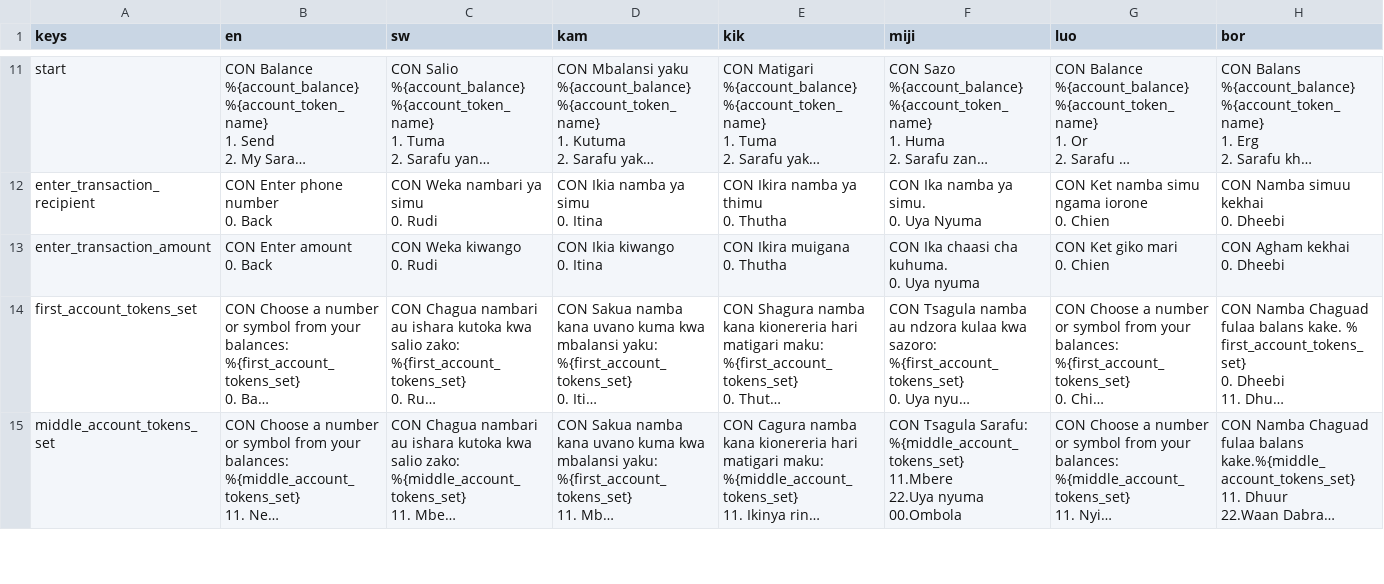
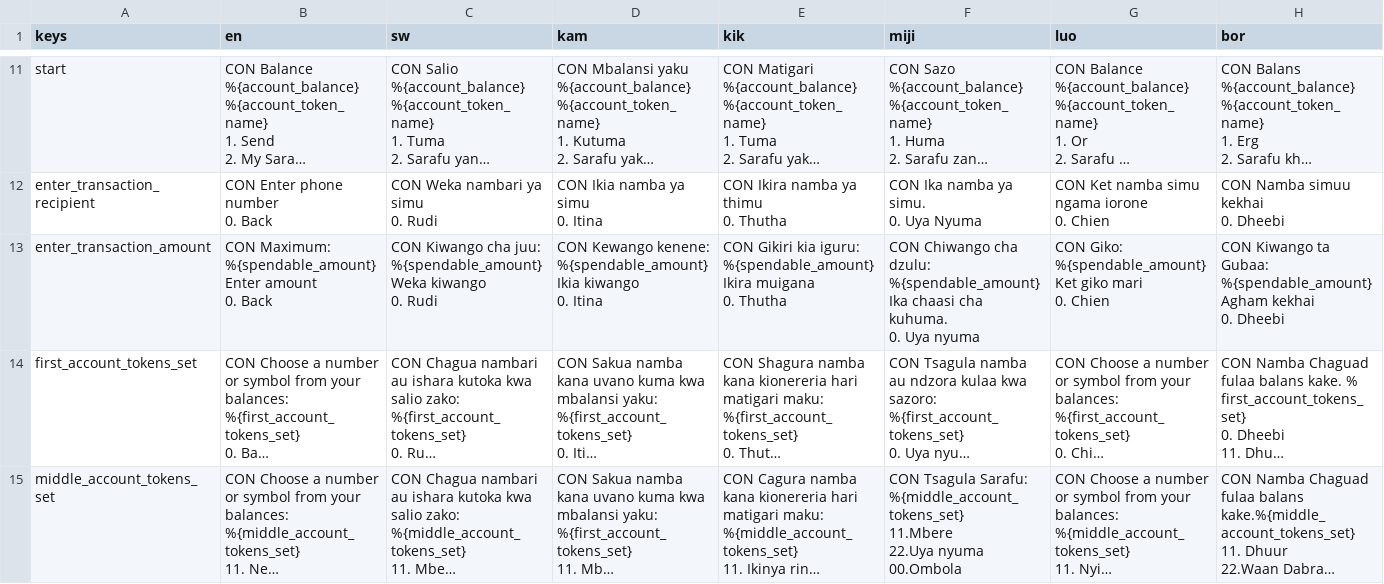
Before and after one commit to grassrootseconomics/cic-stack-v1, a CSV file: apps/cic-ussd/cic_ussd/data/sys/ussd.csv, drawn as a sheet; only a part is shown, gaps mark what is left out; long unchanged cells end in …; ↵ is a line break in a cell; the diff covers the shown part only; the diff names each change by its address in the sheet, - before the commit and + after, or states it on an @@ line.

Commit message:
fix(cic-ussd bug fixes): Refactors balance handling for clearer definition of...

```diff
--- a/apps/cic-ussd/cic_ussd/data/sys/ussd.csv
+++ b/apps/cic-ussd/cic_ussd/data/sys/ussd.csv
-B13 (en): CON Enter amount ↵ 0. Back
+B13 (en): CON Maximum: %{spendable_amount} ↵ Enter amount ↵ 0. Back
-C13 (sw): CON Weka kiwango ↵ 0. Rudi
+C13 (sw): CON Kiwango cha juu: %{spendable_amount} ↵ Weka kiwango ↵ 0. Rudi
-D13 (kam): CON Ikia kiwango ↵ 0. Itina
+D13 (kam): CON Kewango kenene: %{spendable_amount} ↵ Ikia kiwango ↵ 0. Itina
-E13 (kik): CON Ikira muigana…
+E13 (kik): CON Gikiri kia iguru: %{spendable_amount} ↵ Ikira muigana…
-F13 (miji): CON Ika chaasi…
+F13 (miji): CON Chiwango cha dzulu: %{spendable_amount} ↵ Ika chaasi…
-G13 (luo): CON Ket giko mari ↵ 0. Chien
+G13 (luo): CON Giko: %{spendable_amount} ↵ Ket giko mari ↵ 0. Chien
-H13 (bor): CON Agham kekhai ↵ 0. Dheebi
+H13 (bor): CON Kiwango ta Gubaa: %{spendable_amount} ↵ Agham kekhai ↵ 0. Dheebi
```
Also changed, not shown: 1 edited cell elsewhere in this file, 31 other files.
